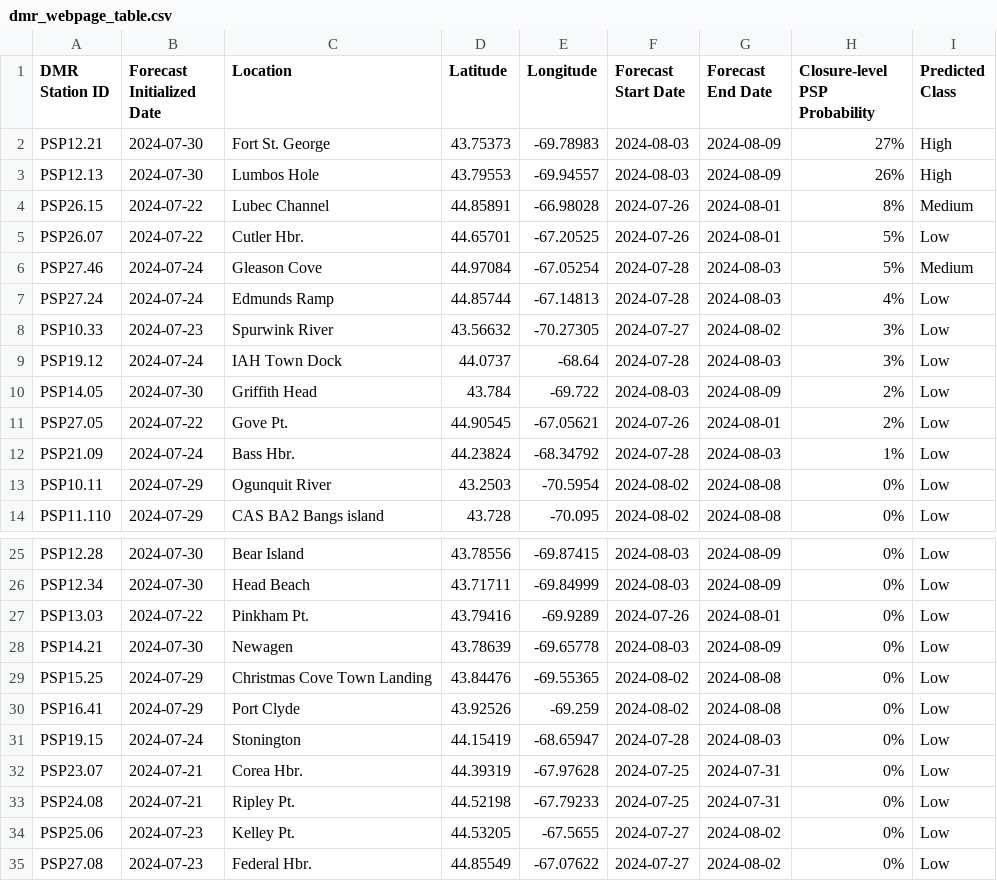
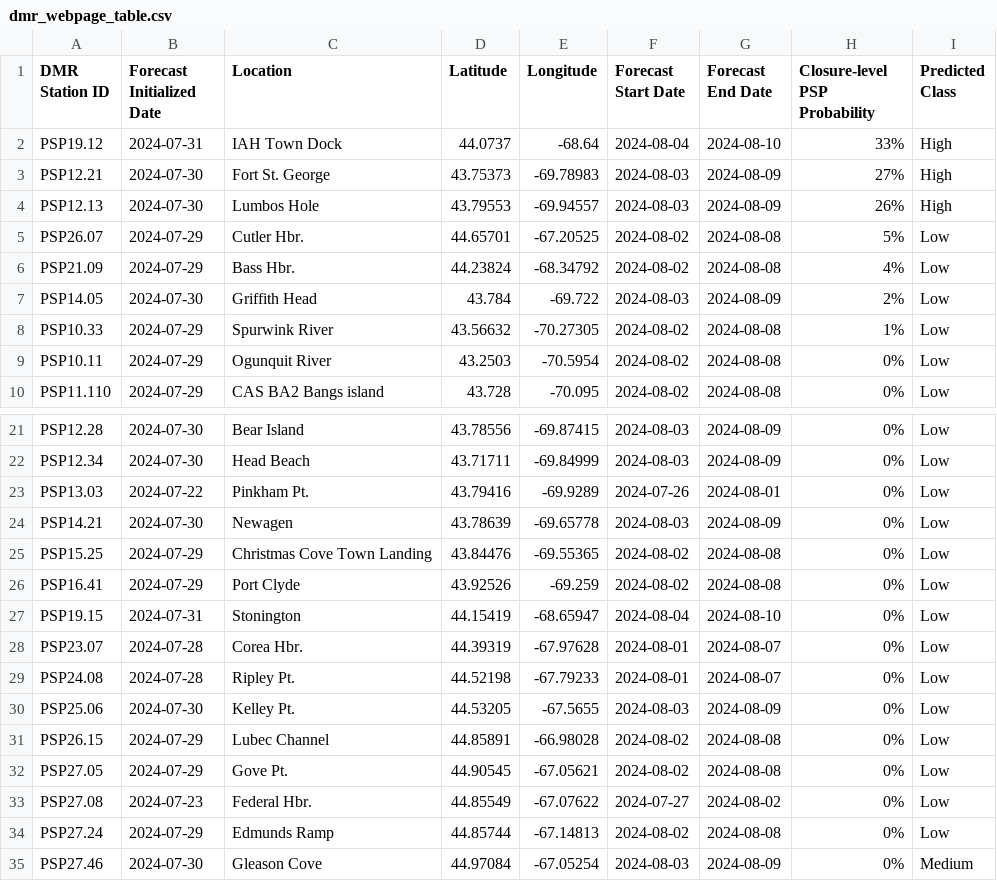
Before and after one commit to BigelowLab/pspforecast, a CSV file: inst/forecastdb/dmr_webpage_table.csv, drawn as a sheet; only a part is shown, gaps mark what is left out.

```diff
--- a/inst/forecastdb/dmr_webpage_table.csv
+++ b/inst/forecastdb/dmr_webpage_table.csv
@@ -1,13 +1,9 @@
 DMR Station ID,Forecast Initialized Date,Location,Latitude,Longitude,Forecast Start Date,Forecast End Date,Closure-level PSP Probability,Predicted Class
+PSP19.12,2024-07-31,IAH Town Dock,44.0737,-68.64,2024-08-04,2024-08-10,33%,High
 PSP12.21,2024-07-30,Fort St. George,43.75373,-69.78983,2024-08-03,2024-08-09,27%,High
 PSP12.13,2024-07-30,Lumbos Hole,43.79553,-69.94557,2024-08-03,2024-08-09,26%,High
-PSP26.15,2024-07-22,Lubec Channel,44.85891,-66.98028,2024-07-26,2024-08-01,8%,Medium
-PSP26.07,2024-07-22,Cutler Hbr.,44.65701,-67.20525,2024-07-26,2024-08-01,5%,Low
-PSP27.46,2024-07-24,Gleason Cove,44.97084,-67.05254,2024-07-28,2024-08-03,5%,Medium
-PSP27.24,2024-07-24,Edmunds Ramp,44.85744,-67.14813,2024-07-28,2024-08-03,4%,Low
-PSP10.33,2024-07-23,Spurwink River,43.56632,-70.27305,2024-07-27,2024-08-02,3%,Low
-PSP19.12,2024-07-24,IAH Town Dock,44.0737,-68.64,2024-07-28,2024-08-03,3%,Low
+PSP26.07,2024-07-29,Cutler Hbr.,44.65701,-67.20525,2024-08-02,2024-08-08,5%,Low
+PSP21.09,2024-07-29,Bass Hbr.,44.23824,-68.34792,2024-08-02,2024-08-08,4%,Low
 PSP14.05,2024-07-30,Griffith Head,43.784,-69.722,2024-08-03,2024-08-09,2%,Low
-PSP27.05,2024-07-22,Gove Pt.,44.90545,-67.05621,2024-07-26,2024-08-01,2%,Low
-PSP21.09,2024-07-24,Bass Hbr.,44.23824,-68.34792,2024-07-28,2024-08-03,1%,Low
+PSP10.33,2024-07-29,Spurwink River,43.56632,-70.27305,2024-08-02,2024-08-08,1%,Low
 PSP10.11,2024-07-29,Ogunquit River,43.2503,-70.5954,2024-08-02,2024-08-08,0%,Low
@@ -30,6 +26,10 @@ PSP15.25,2024-07-29,Christmas Cove Town Landing,43.84476,-69.55365,2024-08-02,20
 PSP16.41,2024-07-29,Port Clyde,43.92526,-69.259,2024-08-02,2024-08-08,0%,Low
-PSP19.15,2024-07-24,Stonington,44.15419,-68.65947,2024-07-28,2024-08-03,0%,Low
-PSP23.07,2024-07-21,Corea Hbr.,44.39319,-67.97628,2024-07-25,2024-07-31,0%,Low
-PSP24.08,2024-07-21,Ripley Pt.,44.52198,-67.79233,2024-07-25,2024-07-31,0%,Low
-PSP25.06,2024-07-23,Kelley Pt.,44.53205,-67.5655,2024-07-27,2024-08-02,0%,Low
+PSP19.15,2024-07-31,Stonington,44.15419,-68.65947,2024-08-04,2024-08-10,0%,Low
+PSP23.07,2024-07-28,Corea Hbr.,44.39319,-67.97628,2024-08-01,2024-08-07,0%,Low
+PSP24.08,2024-07-28,Ripley Pt.,44.52198,-67.79233,2024-08-01,2024-08-07,0%,Low
+PSP25.06,2024-07-30,Kelley Pt.,44.53205,-67.5655,2024-08-03,2024-08-09,0%,Low
+PSP26.15,2024-07-29,Lubec Channel,44.85891,-66.98028,2024-08-02,2024-08-08,0%,Low
+PSP27.05,2024-07-29,Gove Pt.,44.90545,-67.05621,2024-08-02,2024-08-08,0%,Low
 PSP27.08,2024-07-23,Federal Hbr.,44.85549,-67.07622,2024-07-27,2024-08-02,0%,Low
+PSP27.24,2024-07-29,Edmunds Ramp,44.85744,-67.14813,2024-08-02,2024-08-08,0%,Low
+PSP27.46,2024-07-30,Gleason Cove,44.97084,-67.05254,2024-08-03,2024-08-09,0%,Medium
```
Also changed, not shown: inst/forecastdb/current_forecast.csv, 3 other files.
